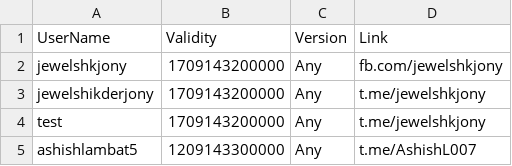
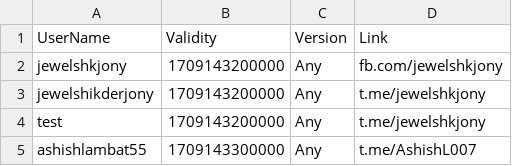
Before and after one commit to kalash1994/awiideveloper-Public, a CSV file: test.csv, drawn as a sheet.

Commit message:
Update test.csv

```diff
--- a/test.csv
+++ b/test.csv
@@ -4,2 +4,2 @@ jewelshikderjony,1709143200000,Any,t.me/jewelshkjony
 test,1709143200000,Any,t.me/jewelshkjony
-ashishlambat5,1209143300000,Any,t.me/AshishL007
+ashishlambat55,1709143300000,Any,t.me/AshishL007
```
